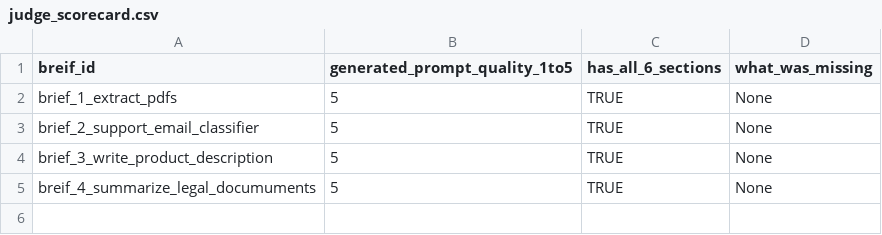
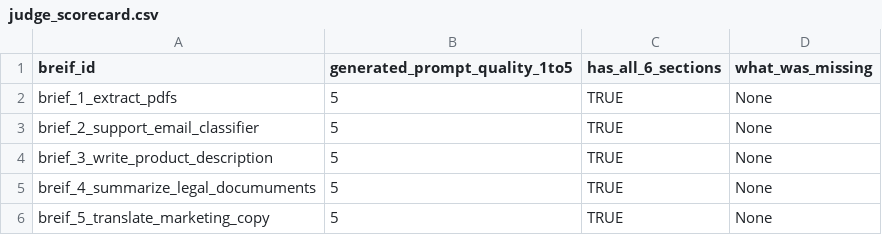
Before and after one commit to praveenwohlig/Wohlig_Bootcamp, a CSV file: Day 2 - Advanced Prompting - CoT, Chaining, Meta-Prompting/Learn meta-prompting - using Gemini to write prompts for you/meta/judge_scorecard.csv, drawn as a sheet; the diff names each change by its address in the sheet, - before the commit and + after, or states it on an @@ line.

Commit message:
Completed

```diff
--- a/Day 2 - Advanced Prompting - CoT, Chaining, Meta-Prompting/Learn meta-prompting - using Gemini to write prompts for you/meta/judge_scorecard.csv
+++ b/Day 2 - Advanced Prompting - CoT, Chaining, Meta-Prompting/Learn meta-prompting - using Gemini to write prompts for you/meta/judge_scorecard.csv
+row 6: breif_5_translate_marketing_copy | 5 | TRUE | None
```
